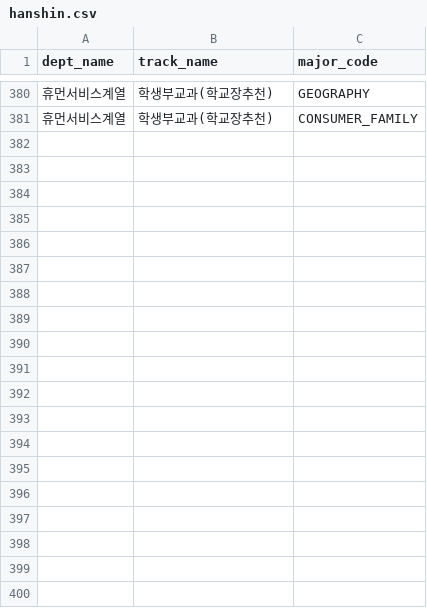
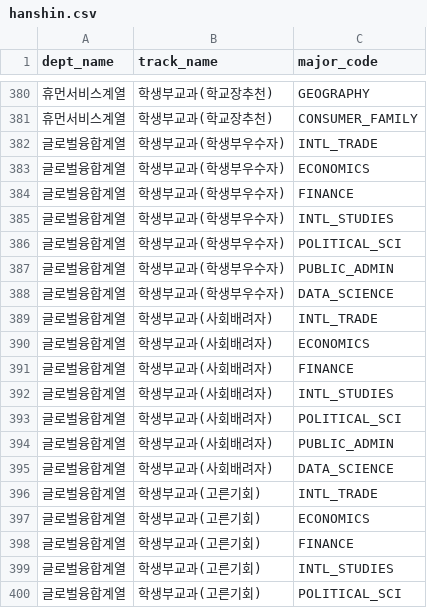
Before and after one commit to 4line-thon-team8/Backend, a CSV file: src/main/resources/seed-data/unit-majors-v8/hanshin.csv, drawn as a sheet; only a part is shown, gaps mark what is left out; the diff covers the shown part only; the diff names each change by its address in the sheet, - before the commit and + after, or states it on an @@ line.

```diff
--- a/src/main/resources/seed-data/unit-majors-v8/hanshin.csv
+++ b/src/main/resources/seed-data/unit-majors-v8/hanshin.csv
+row 382: 글로벌융합계열 | 학생부교과(학생부우수자) | INTL_TRADE
+row 383: 글로벌융합계열 | 학생부교과(학생부우수자) | ECONOMICS
+row 384: 글로벌융합계열 | 학생부교과(학생부우수자) | FINANCE
+row 385: 글로벌융합계열 | 학생부교과(학생부우수자) | INTL_STUDIES
+row 386: 글로벌융합계열 | 학생부교과(학생부우수자) | POLITICAL_SCI
+row 387: 글로벌융합계열 | 학생부교과(학생부우수자) | PUBLIC_ADMIN
+row 388: 글로벌융합계열 | 학생부교과(학생부우수자) | DATA_SCIENCE
+row 389: 글로벌융합계열 | 학생부교과(사회배려자) | INTL_TRADE
+row 390: 글로벌융합계열 | 학생부교과(사회배려자) | ECONOMICS
+row 391: 글로벌융합계열 | 학생부교과(사회배려자) | FINANCE
+row 392: 글로벌융합계열 | 학생부교과(사회배려자) | INTL_STUDIES
+row 393: 글로벌융합계열 | 학생부교과(사회배려자) | POLITICAL_SCI
+row 394: 글로벌융합계열 | 학생부교과(사회배려자) | PUBLIC_ADMIN
+row 395: 글로벌융합계열 | 학생부교과(사회배려자) | DATA_SCIENCE
+row 396: 글로벌융합계열 | 학생부교과(고른기회) | INTL_TRADE
+row 397: 글로벌융합계열 | 학생부교과(고른기회) | ECONOMICS
+row 398: 글로벌융합계열 | 학생부교과(고른기회) | FINANCE
+row 399: 글로벌융합계열 | 학생부교과(고른기회) | INTL_STUDIES
+row 400: 글로벌융합계열 | 학생부교과(고른기회) | POLITICAL_SCI
```
Also changed, not shown: 9 added rows elsewhere in this file, src/main/resources/seed-data/unit-majors-v8/ajou.csv, src/main/resources/seed-data/unit-majors-v8/catholic.csv, 4 other files.
